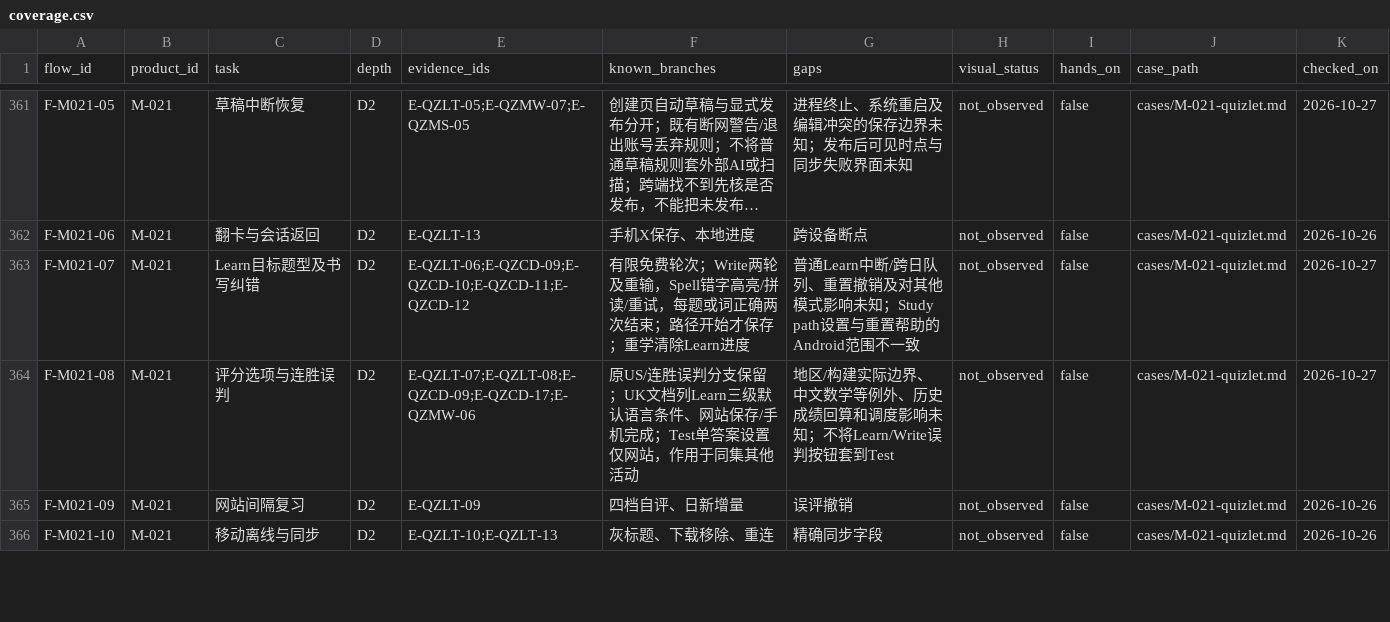
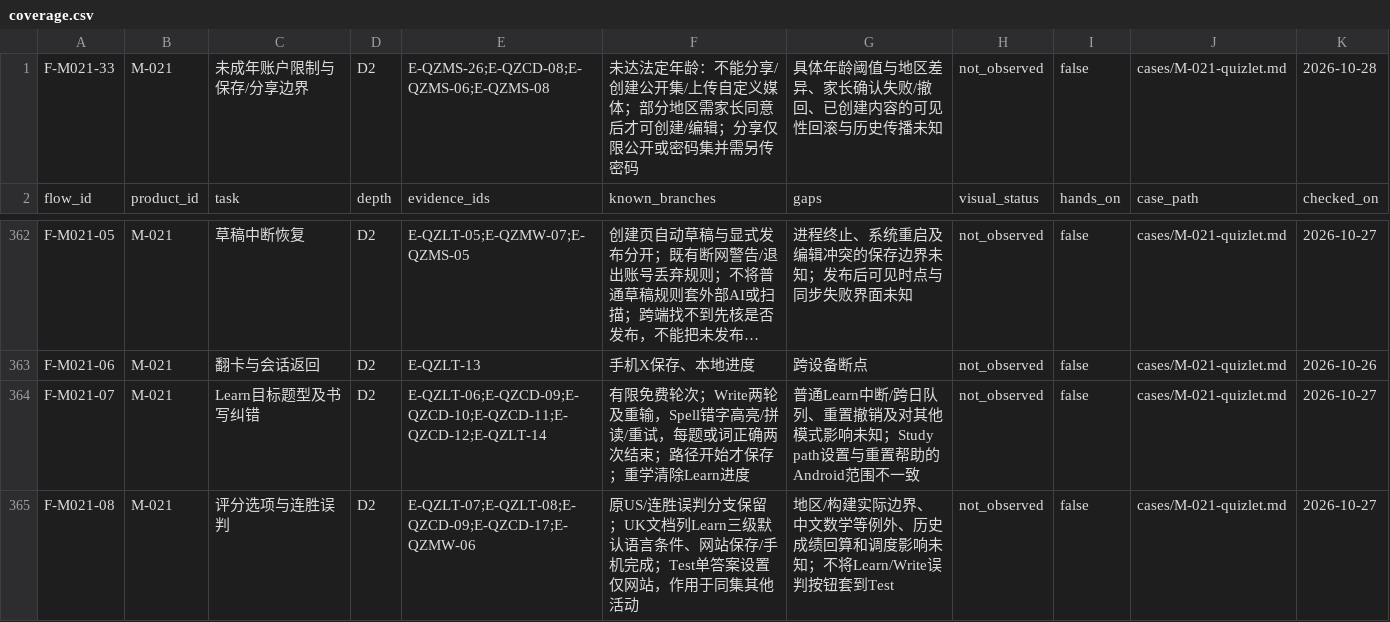
Before and after one commit to Gidean-zcx/ink, a CSV file: docs/research/interaction-library/coverage.csv, drawn as a sheet; only a part is shown, gaps mark what is left out; the shorter side is filled out with more unchanged rows; long unchanged cells end in …; addresses are those after the commit; the diff names each change by its address in the sheet, - before the commit and + after, or states it on an @@ line.

```diff
--- a/docs/research/interaction-library/coverage.csv
+++ b/docs/research/interaction-library/coverage.csv
+row 1: F-M021-33 | M-021 | 未成年账户限制与保存/分享边界 | D2 | E-QZMS-26;E-QZCD-08;E-QZMS-06;E-QZMS-08 | 未达法定年龄：不能分享/创建公开集/上传自定义媒体；部分地区需家长同意后才可创建/编辑；分享仅限公开或密码集并需另传密码 | 具体年龄阈值与地区差异、家长确认失败/撤回、已创建内容的可见性回滚与历史传播未知 | not_observed | false | cases/M-021-quizlet.md | 2026-10-28
-E364: E-QZLT-06;E-QZCD-09;E-QZCD-10;E-QZCD-11;E-QZCD-12
+E364: E-QZLT-06;E-QZCD-09;E-QZCD-10;E-QZCD-11;E-QZCD-12;E-QZLT-14
```
Also changed, not shown: 3 other files.
